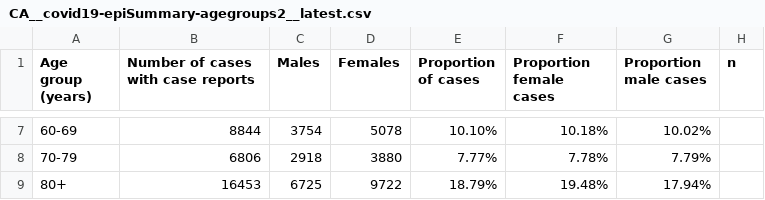
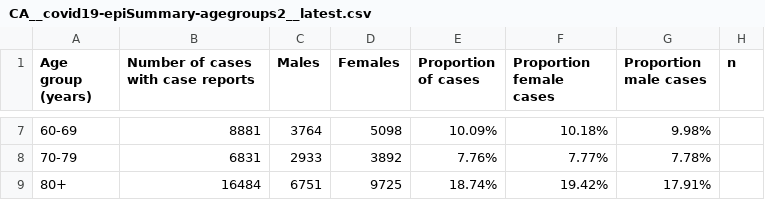
Before and after one commit to dlanger/coronavirus-hc-infobase-archive-OLD, a CSV file: CA__covid19-epiSummary-agegroups2__latest.csv, drawn as a sheet; only a part is shown, gaps mark what is left out; the diff covers the shown part only.

```diff
--- a/CA__covid19-epiSummary-agegroups2__latest.csv
+++ b/CA__covid19-epiSummary-agegroups2__latest.csv
@@ -7,3 +7,3 @@ Age group (years),Number of cases with case reports,Males,Females,Proportion of
-60-69,8844,3754,5078,10.10%,10.18%,10.02%,
-70-79,6806,2918,3880,7.77%,7.78%,7.79%,
-80+,16453,6725,9722,18.79%,19.48%,17.94%,
+60-69,8881,3764,5098,10.09%,10.18%,9.98%,
+70-79,6831,2933,3892,7.76%,7.77%,7.78%,
+80+,16484,6751,9725,18.74%,19.42%,17.91%,
```
Also changed, not shown: 28 edited cells elsewhere in this file, CA__covid19-epiSummary-casesovertime__latest.csv, CA__covid19__latest.csv, 3 other files.
